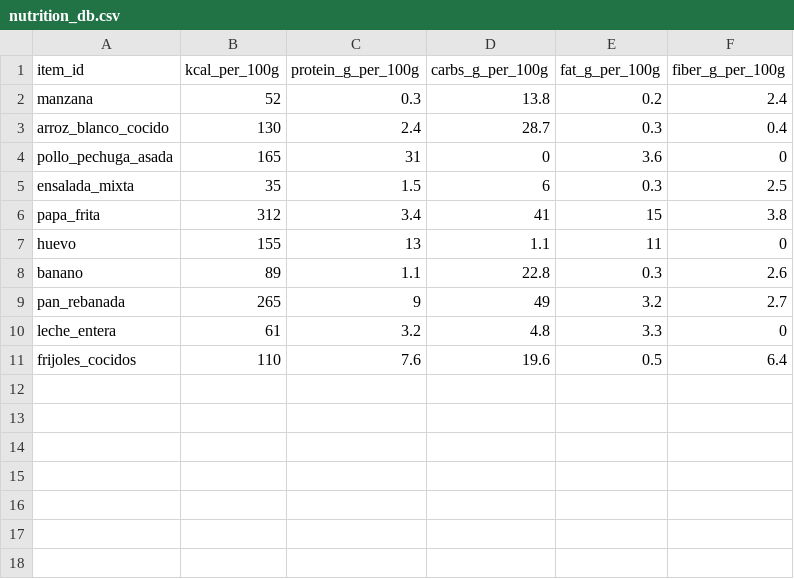
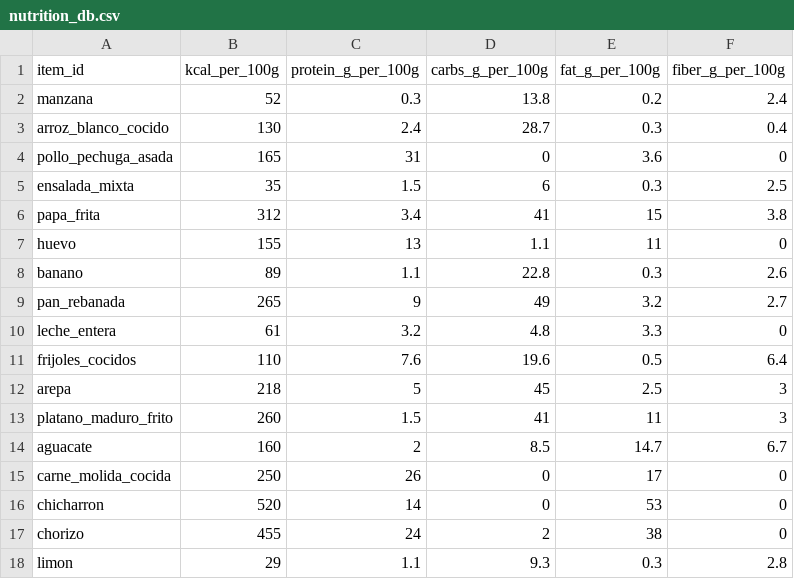
Before and after one commit to gotogymsaas/appdesplegada, a CSV file: backend/api/qaf_calories/data/nutrition_db.csv, drawn as a sheet; the diff names each change by its address in the sheet, - before the commit and + after, or states it on an @@ line.

```diff
--- a/backend/api/qaf_calories/data/nutrition_db.csv
+++ b/backend/api/qaf_calories/data/nutrition_db.csv
+row 12: arepa | 218 | 5 | 45 | 2.5 | 3
+row 13: platano_maduro_frito | 260 | 1.5 | 41 | 11 | 3
+row 14: aguacate | 160 | 2 | 8.5 | 14.7 | 6.7
+row 15: carne_molida_cocida | 250 | 26 | 0 | 17 | 0
+row 16: chicharron | 520 | 14 | 0 | 53 | 0
+row 17: chorizo | 455 | 24 | 2 | 38 | 0
+row 18: limon | 29 | 1.1 | 9.3 | 0.3 | 2.8
```
Also changed, not shown: backend/api/qaf_calories/data/aliases.csv, backend/api/qaf_calories/data/calorie_db.csv, 3 other files.
